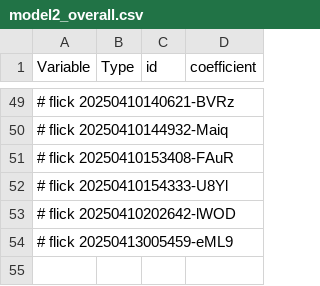
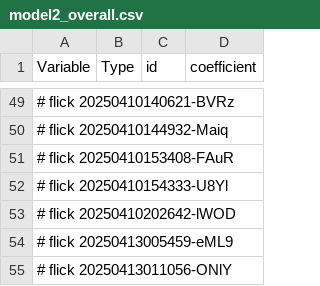
Before and after one commit to abikesa/hologram, a CSV file: kitabo/ensi/testbin/test3/assets/csv/model2_overall.csv, drawn as a sheet; only a part is shown, gaps mark what is left out; the diff names each change by its address in the sheet, - before the commit and + after, or states it on an @@ line.

Commit message:
kitabo/ensi/testbin/test3/assets/csv/model2_overall.csv

```diff
--- a/kitabo/ensi/testbin/test3/assets/csv/model2_overall.csv
+++ b/kitabo/ensi/testbin/test3/assets/csv/model2_overall.csv
+row 55: # flick 20250413011056-ONlY
```
